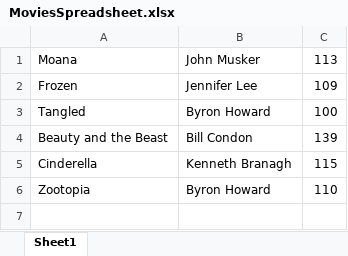
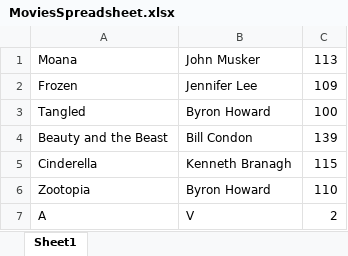
Before and after one commit to aday9/Movies-Application, an Excel workbook: WebContent/assets/MoviesSpreadsheet.xlsx, sheet Sheet1, drawn as a sheet; values as stored, in another font and other column widths than the file's, no borders; the diff names each change by its address in the sheet, - before the commit and + after, or states it on an @@ line.

```diff
--- a/WebContent/assets/MoviesSpreadsheet.xlsx (sheet Sheet1)
+++ b/WebContent/assets/MoviesSpreadsheet.xlsx (sheet Sheet1)
+row 7: A | V | 2
```
Also changed, not shown: 31 other files.
